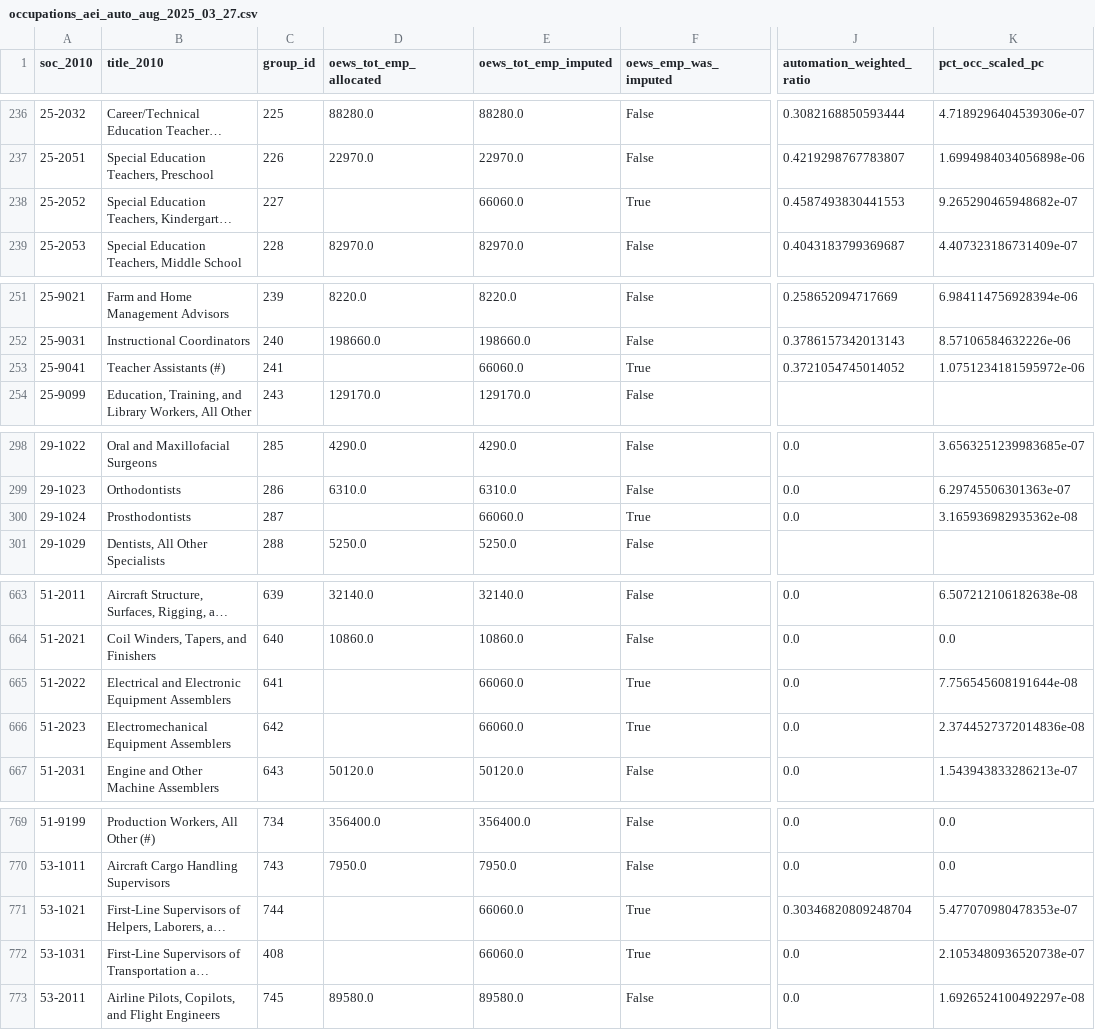
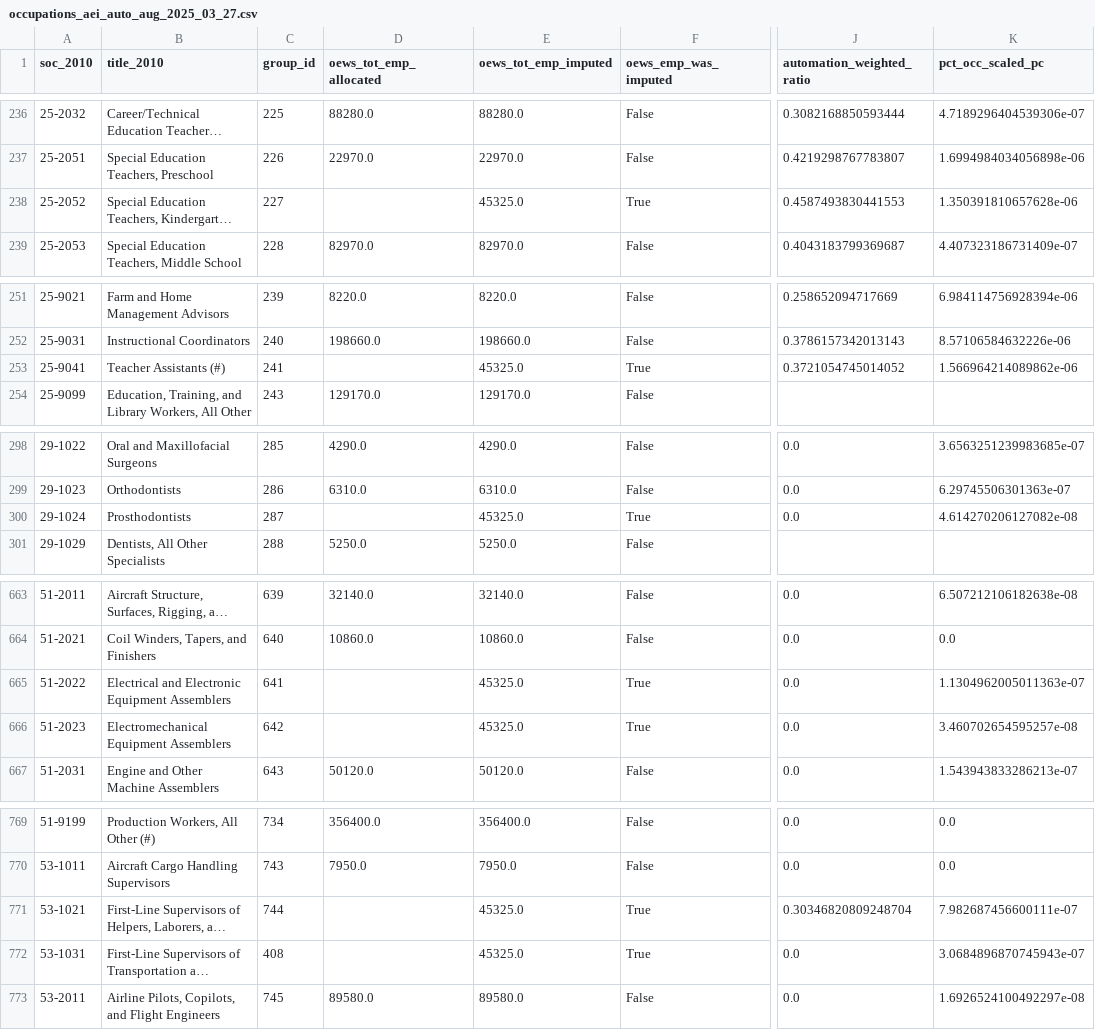
Before and after one commit to connachermurphy/eai, a CSV file: output/occupations_aei_auto_aug_2025_03_27.csv, drawn as a sheet; only a part is shown, gaps mark what is left out; long unchanged cells end in …; the diff covers the shown part only; the diff names each change by its address in the sheet, - before the commit and + after, or states it on an @@ line.

```diff
--- a/output/occupations_aei_auto_aug_2025_03_27.csv
+++ b/output/occupations_aei_auto_aug_2025_03_27.csv
-E238 (oews_tot_emp_imputed): 66060.0
+E238 (oews_tot_emp_imputed): 45325.0
-K238 (pct_occ_scaled_pc): 9.265290465948682e-07
+K238 (pct_occ_scaled_pc): 1.350391810657628e-06
-E253 (oews_tot_emp_imputed): 66060.0
+E253 (oews_tot_emp_imputed): 45325.0
-K253 (pct_occ_scaled_pc): 1.0751234181595972e-06
+K253 (pct_occ_scaled_pc): 1.566964214089862e-06
-E300 (oews_tot_emp_imputed): 66060.0
+E300 (oews_tot_emp_imputed): 45325.0
-K300 (pct_occ_scaled_pc): 3.165936982935362e-08
+K300 (pct_occ_scaled_pc): 4.614270206127082e-08
-E665:E666 (oews_tot_emp_imputed): 66060.0
+E665:E666 (oews_tot_emp_imputed): 45325.0
-K665 (pct_occ_scaled_pc): 7.756545608191644e-08
+K665 (pct_occ_scaled_pc): 1.1304962005011363e-07
-K666 (pct_occ_scaled_pc): 2.3744527372014836e-08
+K666 (pct_occ_scaled_pc): 3.460702654595257e-08
-E771:E772 (oews_tot_emp_imputed): 66060.0
+E771:E772 (oews_tot_emp_imputed): 45325.0
-K771 (pct_occ_scaled_pc): 5.477070980478353e-07
+K771 (pct_occ_scaled_pc): 7.982687456600111e-07
-K772 (pct_occ_scaled_pc): 2.1053480936520738e-07
+K772 (pct_occ_scaled_pc): 3.0684896870745943e-07
```
Also changed, not shown: 25 edited cells elsewhere in this file, output/net_automation_wages/net_automation_wage_correlations.csv, output/net_automation_wages/occupation_net_automation_usage.csv, 29 other files.
